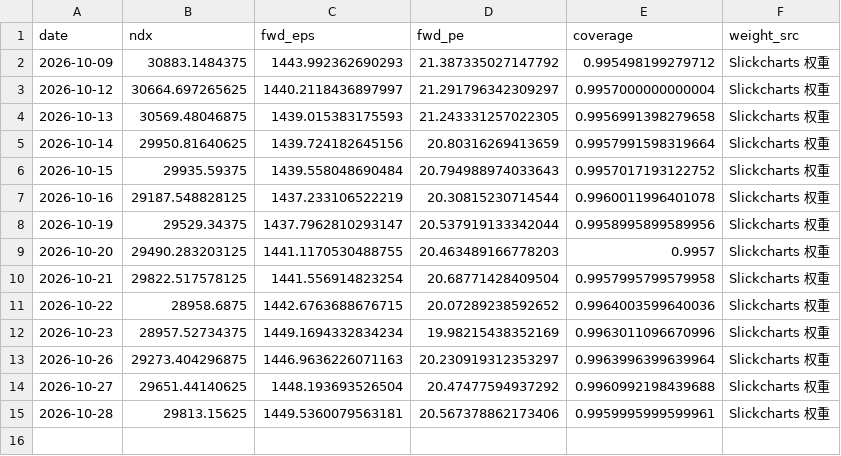
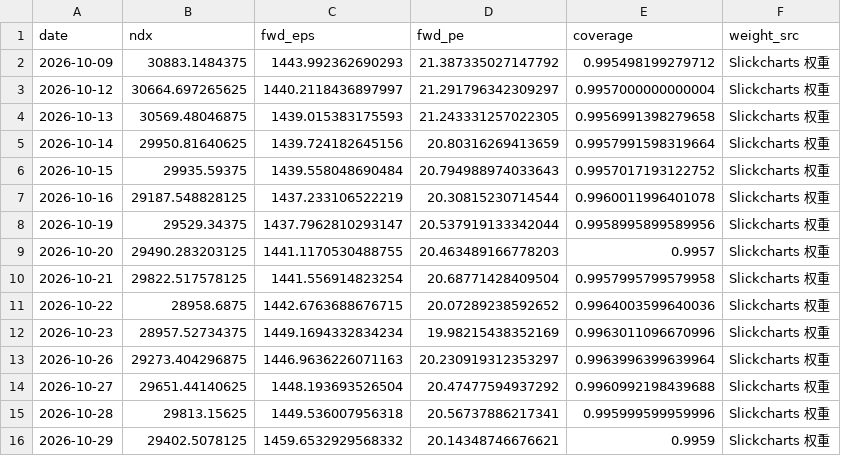
Before and after one commit to zhoupixue/ndx5s, a CSV file: data/ndx_fwd_eps.csv, drawn as a sheet.

```diff
--- a/data/ndx_fwd_eps.csv
+++ b/data/ndx_fwd_eps.csv
@@ -14,2 +14,3 @@ date,ndx,fwd_eps,fwd_pe,coverage,weight_src
 2026-10-27,29651.44140625,1448.193693526504,20.47477594937292,0.9960992198439688,Slickcharts 权重
-2026-10-28,29813.15625,1449.5360079563181,20.567378862173406,0.9959995999599961,Slickcharts 权重
+2026-10-28,29813.15625,1449.536007956318,20.56737886217341,0.995999599959996,Slickcharts 权重
+2026-10-29,29402.5078125,1459.6532929568332,20.14348746676621,0.9959,Slickcharts 权重
```
Also changed, not shown: 2 other files.
